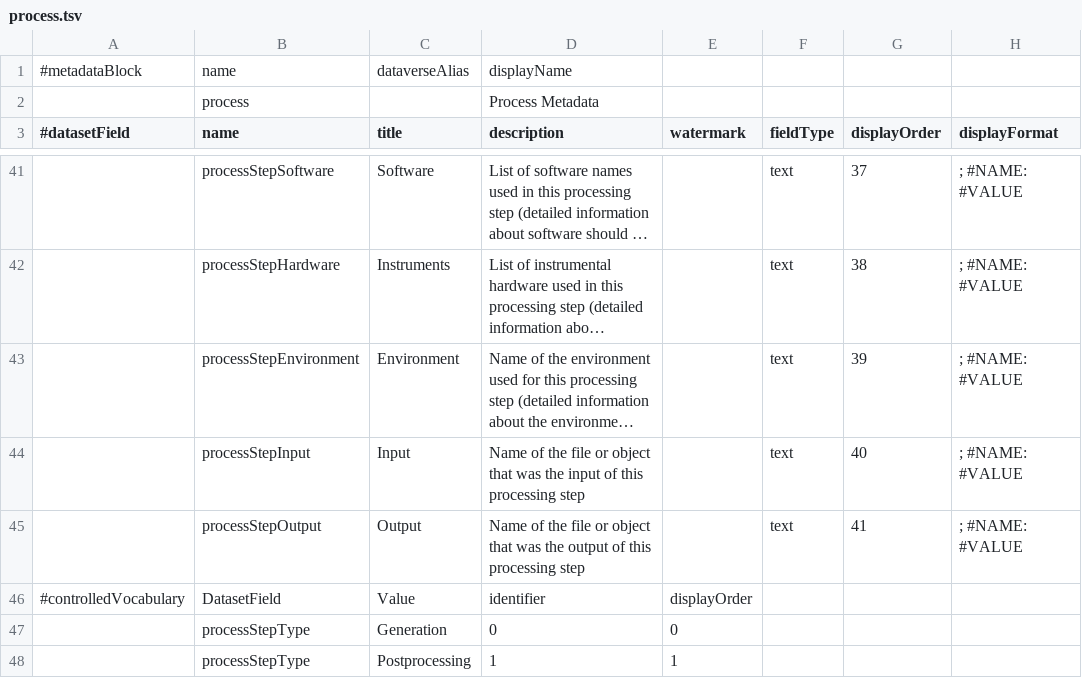
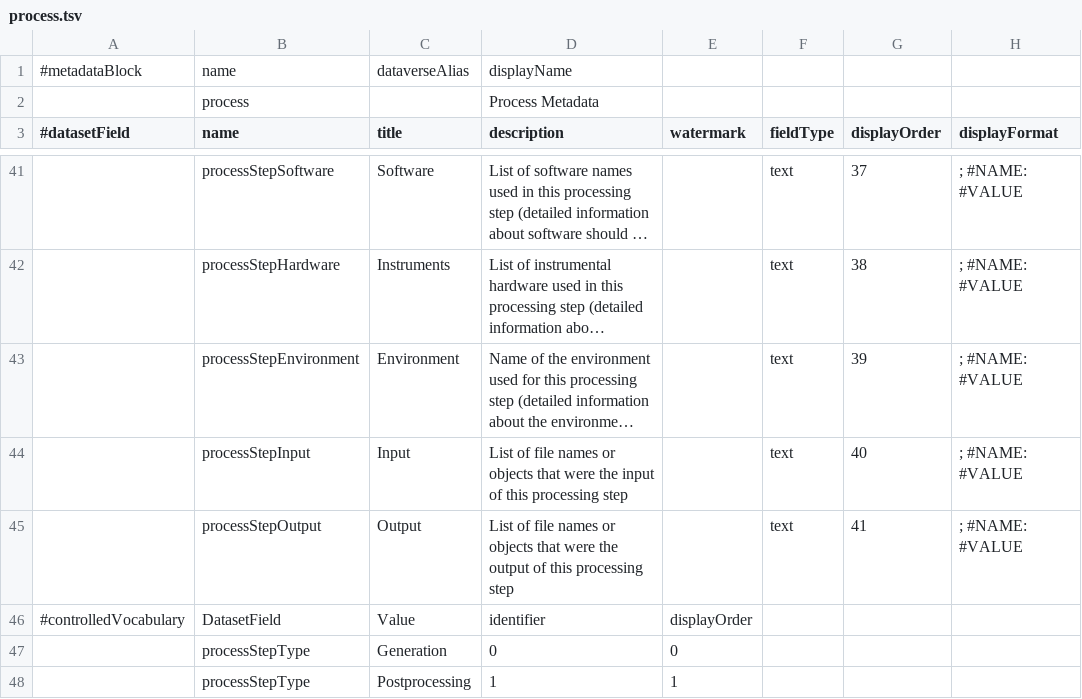
Before and after one commit to izus-fokus/darus-metadata-blocks, a TSV file: process.tsv, drawn as a sheet; only a part is shown, gaps mark what is left out; long unchanged cells end in …; the diff names each change by its address in the sheet, - before the commit and + after, or states it on an @@ line.

Commit message:
Improved description of input and output
so that more than one filename can be given

```diff
--- a/process.tsv
+++ b/process.tsv
-D44 (description): Name of the file or object that was the input…
+D44 (description): List of file names or objects that were the input…
-D45 (description): Name of the file or object that was the output…
+D45 (description): List of file names or objects that were the output…
```
